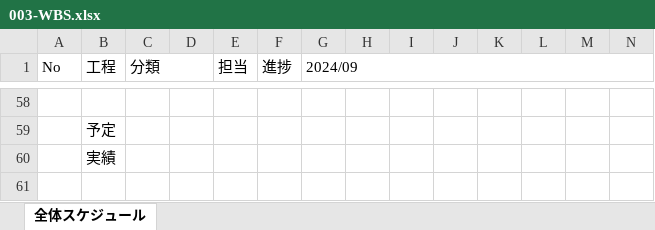
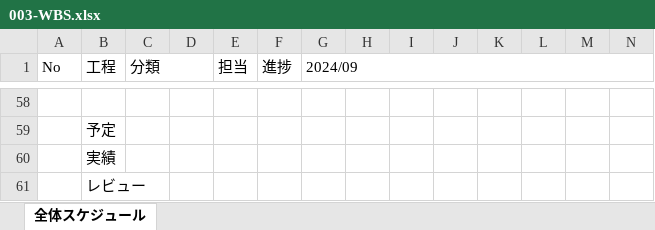
Before and after one commit to OkamotoTaketo/dev, an Excel workbook: 000-要件定義/003-WBS.xlsx, sheet 全体スケジュール, drawn as a sheet; only a part is shown, gaps mark what is left out; values as stored, in another font and other column widths than the file's, no cell formats; charts and pictures not drawn; rows hold the shown columns only; the diff names each change by its address in the sheet, - before the commit and + after, or states it on an @@ line.

Commit message:
WBS updated

```diff
--- a/000-要件定義/003-WBS.xlsx (sheet 全体スケジュール)
+++ b/000-要件定義/003-WBS.xlsx (sheet 全体スケジュール)
+row 61:  | レビュー
```
Also changed, not shown: cell formats.
